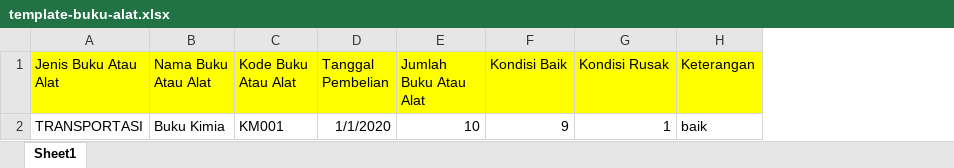
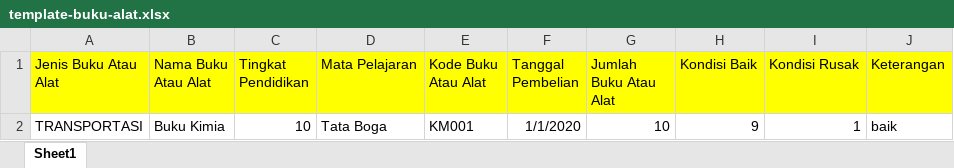
Before and after one commit to fawwaz254/Diakad-Skripsi, an Excel workbook: public/template-buku-alat.xlsx, sheet Sheet1, drawn as a sheet; values as stored, in another font and other column widths than the file's, no borders; the diff names each change by its address in the sheet, - before the commit and + after, or states it on an @@ line.

Commit message:
Fix import excel role sarpras

```diff
--- a/public/template-buku-alat.xlsx (sheet Sheet1)
+++ b/public/template-buku-alat.xlsx (sheet Sheet1)
+column C (Tingkat Pendidikan), row 2: 10
+column D (Mata Pelajaran), row 2: Tata Boga
```
Also changed, not shown: 9 other files.
